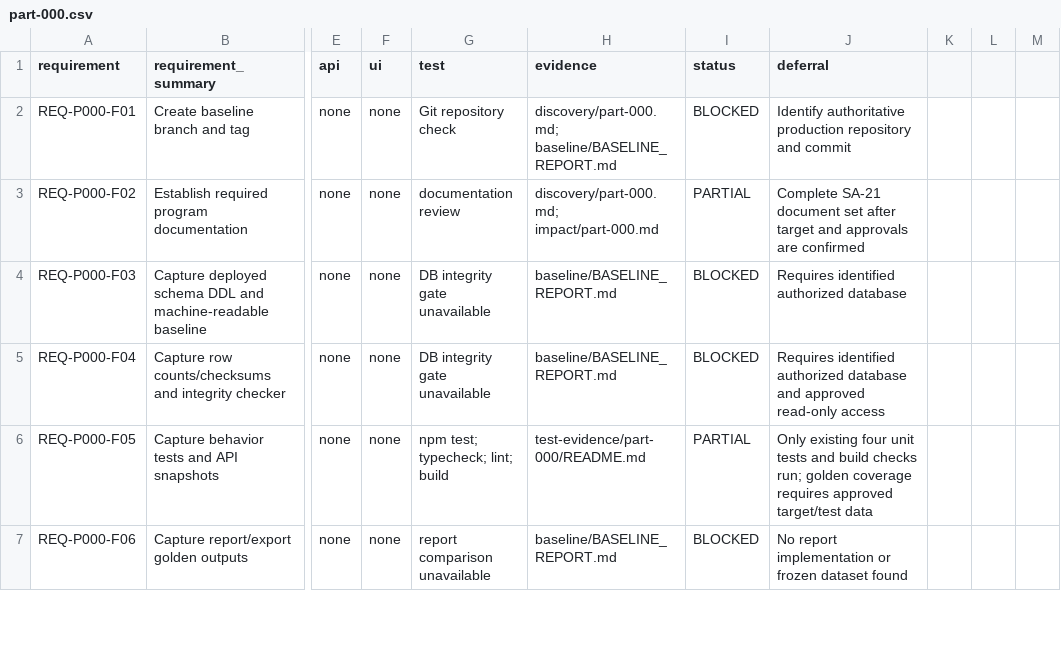
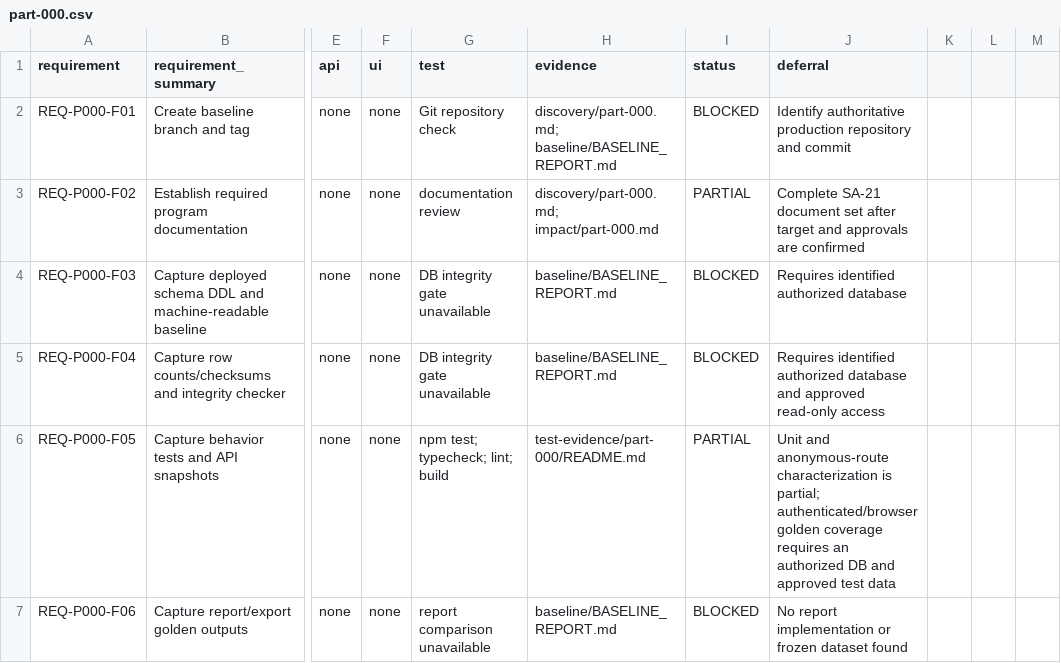
Before and after one commit to sahaainfra/PROJECT-3, a CSV file: docs/erp-program/traceability/part-000.csv, drawn as a sheet; only a part is shown, gaps mark what is left out; the diff covers the shown part only; the diff names each change by its address in the sheet, - before the commit and + after, or states it on an @@ line.

```diff
--- a/docs/erp-program/traceability/part-000.csv
+++ b/docs/erp-program/traceability/part-000.csv
-J6 (deferral): Only existing four unit tests and build checks run; golden coverage requires approved target/test data
+J6 (deferral): Unit and anonymous-route characterization is partial; authenticated/browser golden coverage requires an authorized DB and approved test data
```
Also changed, not shown: 14 edited cells elsewhere in this file, 25 other files.
